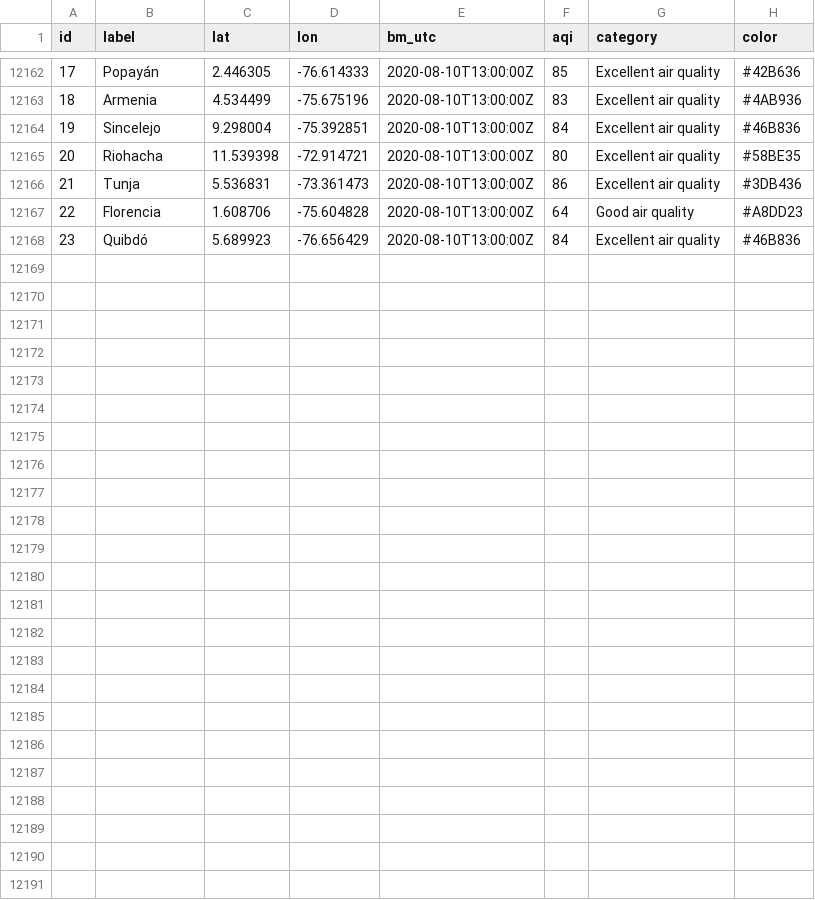
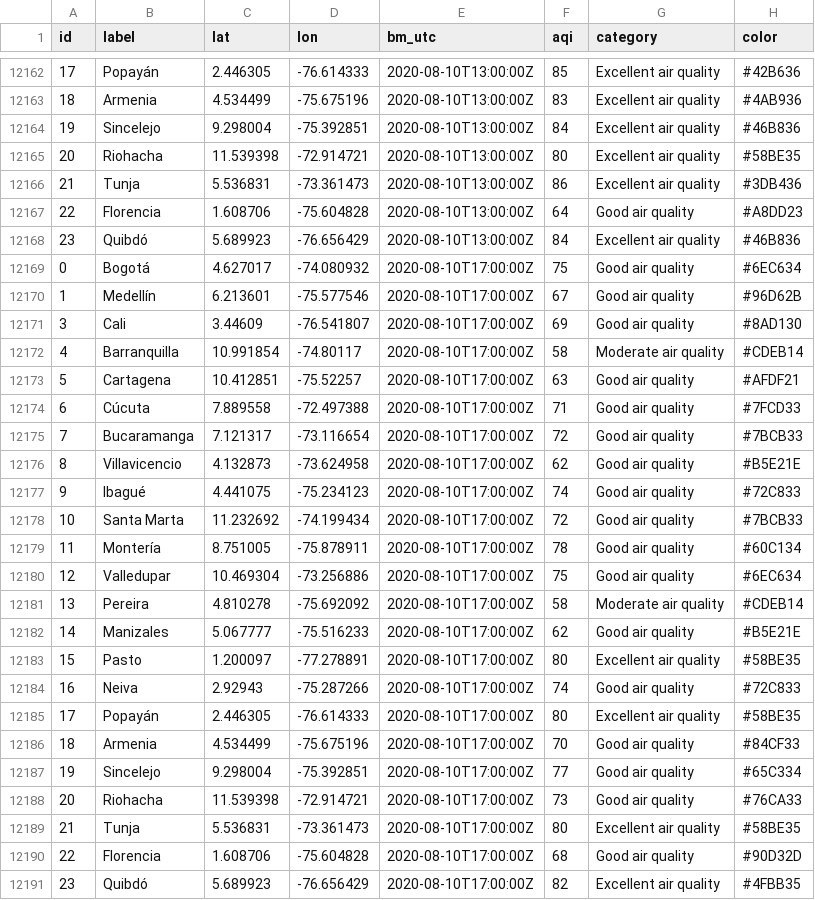
Before and after one commit to sebaxtian/breezometer-api-demo, a CSV file: output/air_quality.csv, drawn as a sheet; only a part is shown, gaps mark what is left out.

Commit message:
Updated at Mon Aug 10 17:19:57 UTC 2020

```diff
--- a/output/air_quality.csv
+++ b/output/air_quality.csv
@@ -12168 +12168,24 @@ id,label,lat,lon,bm_utc,aqi,category,color
 23,Quibdó,5.689923,-76.656429,2020-08-10T13:00:00Z,84,Excellent air quality,#46B836
+0,Bogotá,4.627017,-74.080932,2020-08-10T17:00:00Z,75,Good air quality,#6EC634
+1,Medellín,6.213601,-75.577546,2020-08-10T17:00:00Z,67,Good air quality,#96D62B
+3,Cali,3.44609,-76.541807,2020-08-10T17:00:00Z,69,Good air quality,#8AD130
+4,Barranquilla,10.991854,-74.80117,2020-08-10T17:00:00Z,58,Moderate air quality,#CDEB14
+5,Cartagena,10.412851,-75.52257,2020-08-10T17:00:00Z,63,Good air quality,#AFDF21
+6,Cúcuta,7.889558,-72.497388,2020-08-10T17:00:00Z,71,Good air quality,#7FCD33
+7,Bucaramanga,7.121317,-73.116654,2020-08-10T17:00:00Z,72,Good air quality,#7BCB33
+8,Villavicencio,4.132873,-73.624958,2020-08-10T17:00:00Z,62,Good air quality,#B5E21E
+9,Ibagué,4.441075,-75.234123,2020-08-10T17:00:00Z,74,Good air quality,#72C833
+10,Santa Marta,11.232692,-74.199434,2020-08-10T17:00:00Z,72,Good air quality,#7BCB33
+11,Montería,8.751005,-75.878911,2020-08-10T17:00:00Z,78,Good air quality,#60C134
+12,Valledupar,10.469304,-73.256886,2020-08-10T17:00:00Z,75,Good air quality,#6EC634
+13,Pereira,4.810278,-75.692092,2020-08-10T17:00:00Z,58,Moderate air quality,#CDEB14
+14,Manizales,5.067777,-75.516233,2020-08-10T17:00:00Z,62,Good air quality,#B5E21E
+15,Pasto,1.200097,-77.278891,2020-08-10T17:00:00Z,80,Excellent air quality,#58BE35
+16,Neiva,2.92943,-75.287266,2020-08-10T17:00:00Z,74,Good air quality,#72C833
+17,Popayán,2.446305,-76.614333,2020-08-10T17:00:00Z,80,Excellent air quality,#58BE35
+18,Armenia,4.534499,-75.675196,2020-08-10T17:00:00Z,70,Good air quality,#84CF33
+19,Sincelejo,9.298004,-75.392851,2020-08-10T17:00:00Z,77,Good air quality,#65C334
+20,Riohacha,11.539398,-72.914721,2020-08-10T17:00:00Z,73,Good air quality,#76CA33
+21,Tunja,5.536831,-73.361473,2020-08-10T17:00:00Z,80,Excellent air quality,#58BE35
+22,Florencia,1.608706,-75.604828,2020-08-10T17:00:00Z,68,Good air quality,#90D32D
+23,Quibdó,5.689923,-76.656429,2020-08-10T17:00:00Z,82,Excellent air quality,#4FBB35
```
